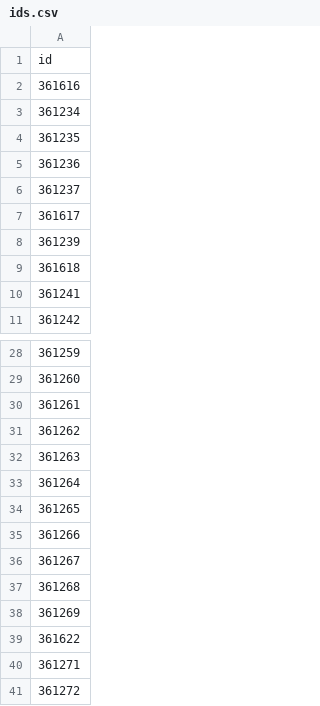
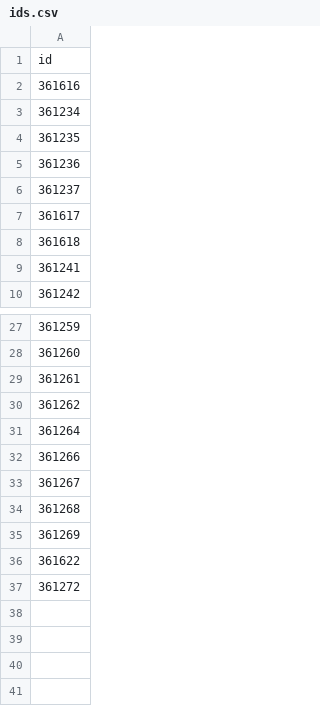
Before and after one commit to slds-lmu/paper_2023_regression_suite, a CSV file: ids.csv, drawn as a sheet; only a part is shown, gaps mark what is left out; the diff names each change by its address in the sheet, - before the commit and + after, or states it on an @@ line.

```diff
--- a/ids.csv
+++ b/ids.csv
-row 8: 361239
-row 32: 361263
-row 34: 361265
-row 40: 361271
```
Also changed, not shown: 7 other files.
